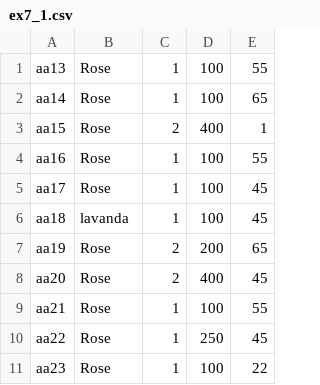
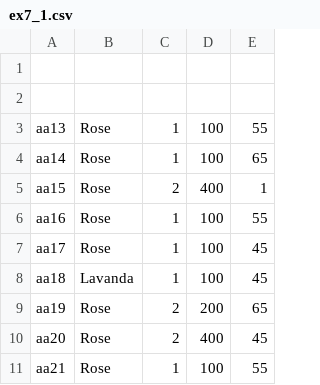
Before and after one commit to UlinduP/Flower-Trading-Platform, a CSV file: Flower Trading Platform/ex7_1.csv, drawn as a sheet; only a part is shown; the shorter side is filled out with more unchanged rows.

```diff
--- a/Flower Trading Platform/ex7_1.csv
+++ b/Flower Trading Platform/ex7_1.csv
@@ -1 +1,3 @@
+
+
 aa13,Rose,1,100,55
@@ -5,3 +7,3 @@ aa16,Rose,1,100,55
 aa17,Rose,1,100,45
-aa18,lavanda,1,100,45
+aa18,Lavanda,1,100,45
 aa19,Rose,2,200,65
```
Also changed, not shown: Flower Trading Platform/execution_rep.csv, 3 other files.
